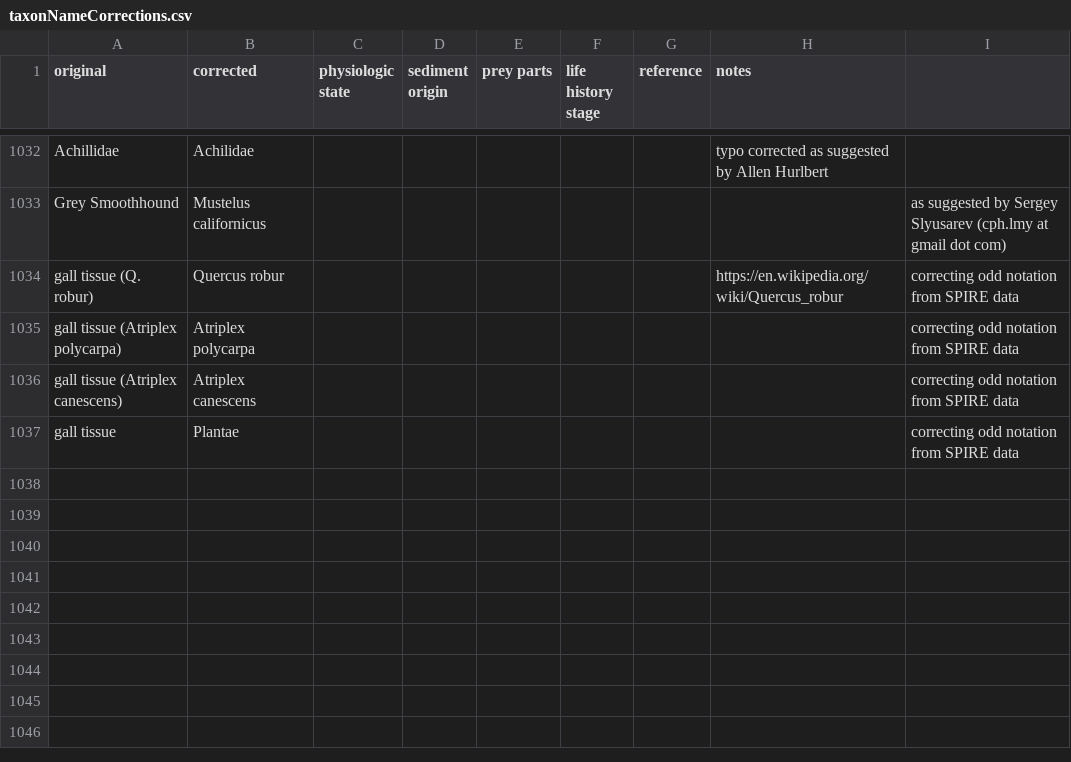
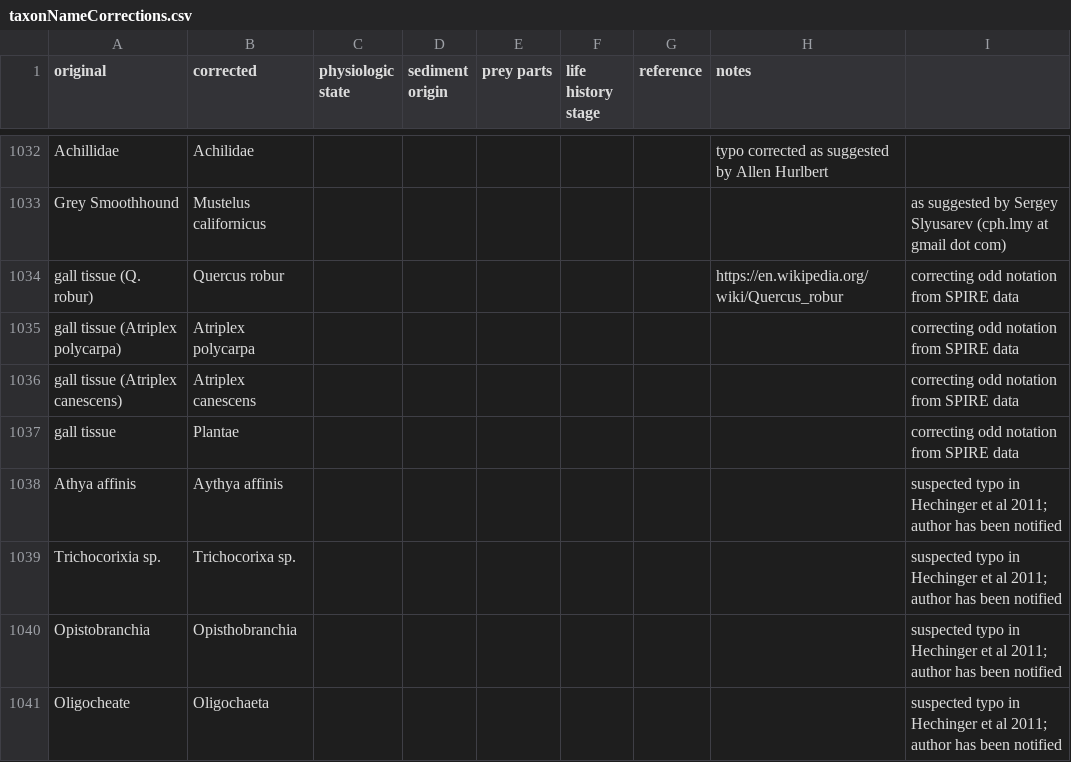
Before and after one commit to globalbioticinteractions/globalbioticinteractions, a CSV file: eol-globi-data-tool/src/main/resources/org/eol/globi/data/taxon/taxonNameCorrections.csv, drawn as a sheet; only a part is shown, gaps mark what is left out; the diff names each change by its address in the sheet, - before the commit and + after, or states it on an @@ line.

Commit message:
apply correction of suspected typos in Hechinger et al 2011

```diff
--- a/eol-globi-data-tool/src/main/resources/org/eol/globi/data/taxon/taxonNameCorrections.csv
+++ b/eol-globi-data-tool/src/main/resources/org/eol/globi/data/taxon/taxonNameCorrections.csv
+row 1038: Athya affinis | Aythya affinis |  |  |  |  |  |  | suspected typo in Hechinger et al 2011; author has been notified
+row 1039: Trichocorixia sp. | Trichocorixa sp. |  |  |  |  |  |  | suspected typo in Hechinger et al 2011; author has been notified
+row 1040: Opistobranchia | Opisthobranchia |  |  |  |  |  |  | suspected typo in Hechinger et al 2011; author has been notified
+row 1041: Oligocheate | Oligochaeta |  |  |  |  |  |  | suspected typo in Hechinger et al 2011; author has been notified
```
